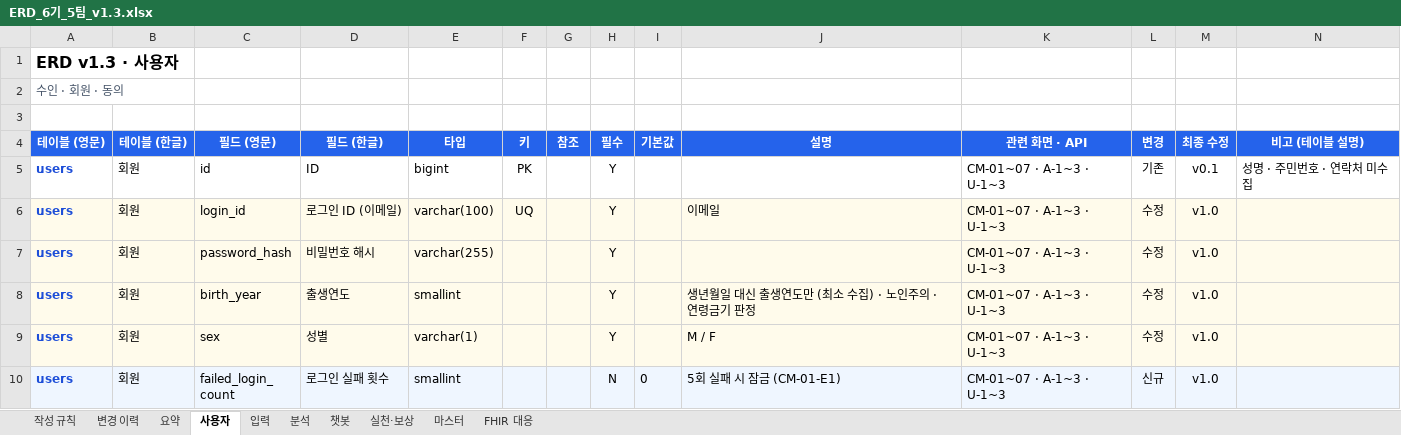
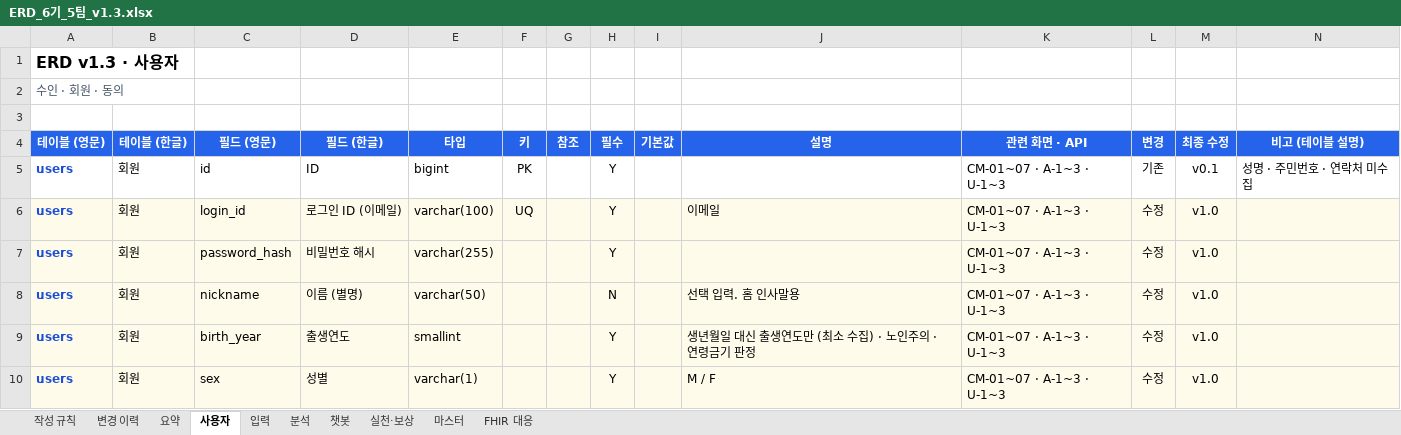
Before and after one commit to AI-HealthCare-06/AH_06_05, an Excel workbook: docs/planning/ERD_6기_5팀_v1.3.xlsx, sheet 사용자, drawn as a sheet; only a part is shown; the shorter side is filled out with more unchanged rows; values as stored, in another font and other column widths than the file's, no borders; the diff names each change by its address in the sheet, - before the commit and + after, or states it on an @@ line.

```diff
--- a/docs/planning/ERD_6기_5팀_v1.3.xlsx (sheet 사용자)
+++ b/docs/planning/ERD_6기_5팀_v1.3.xlsx (sheet 사용자)
+row 8: users | 회원 | nickname | 이름 (별명) | varchar(50) |  |  | N |  | 선택 입력. 홈 인사말용 | CM-01~07 · A-1~3 · U-1~3 | 수정 | v1.0
```
Also changed, not shown: sheet 분석, sheet FHIR 대응, hidden cells, 5 other files.
